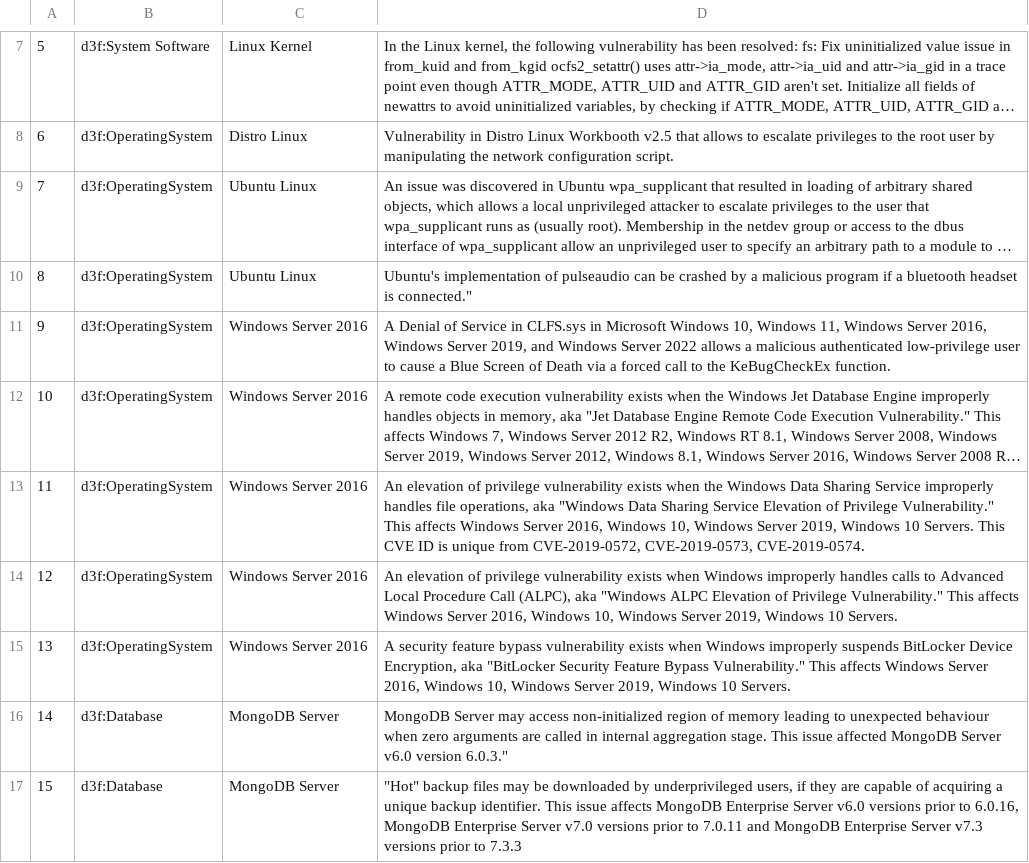
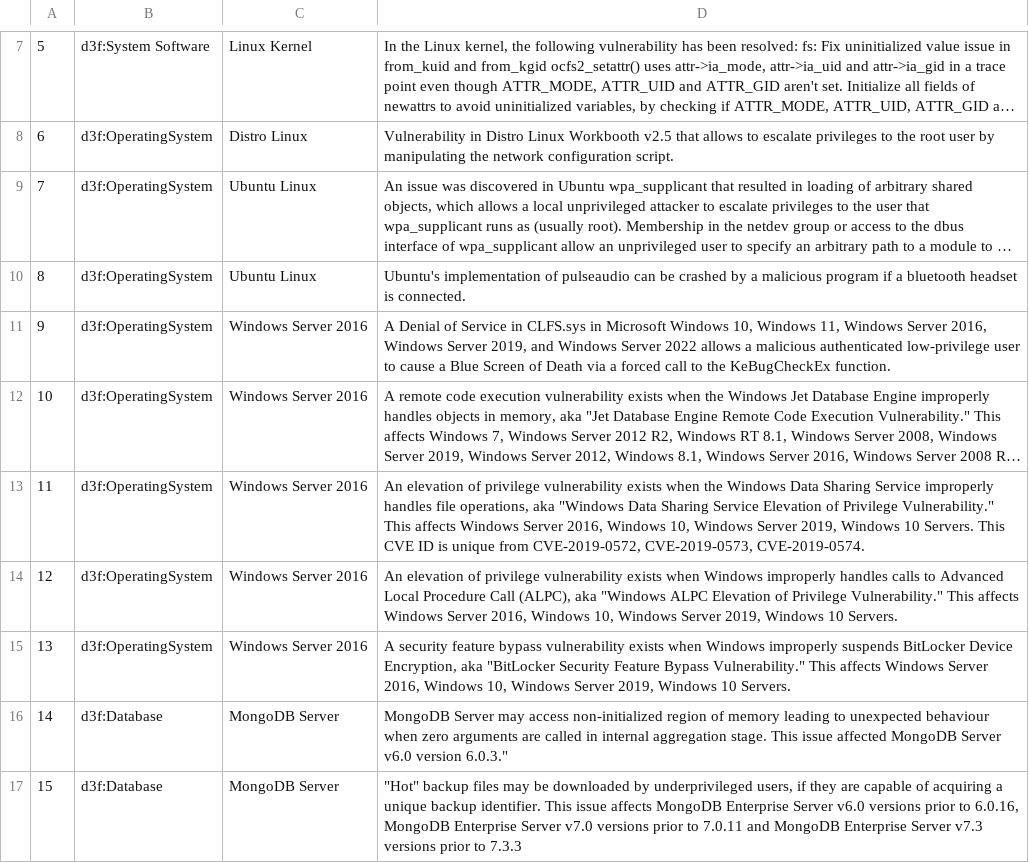
Before and after one commit to tamaricoh/AccentureProject, a CSV file: cve_data.csv, drawn as a sheet; only a part is shown, gaps mark what is left out; long unchanged cells end in …; the diff names each change by its address in the sheet, - before the commit and + after, or states it on an @@ line.

Commit message:
Update cve_data.csv

```diff
--- a/cve_data.csv
+++ b/cve_data.csv
-D10: …headset is connected."
+D10: …headset is connected.
```
